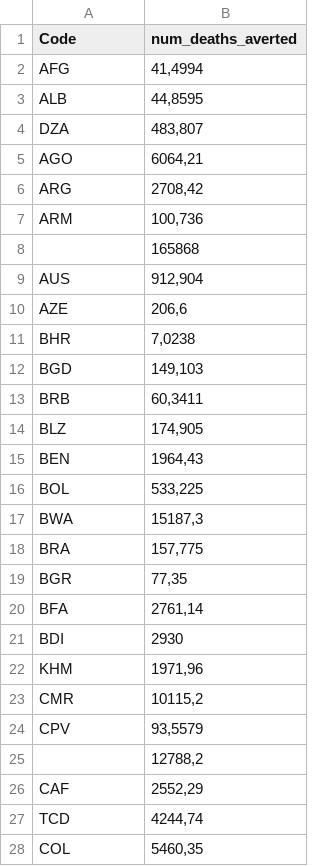
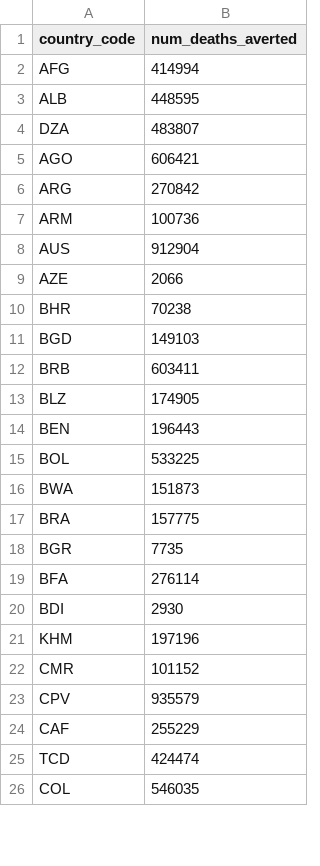
Before and after one commit to bkabadayii/CS306-Project-Artisan, a CSV file: Dataset/organized_data/cures_by_art.csv, drawn as a sheet; only a part is shown; the diff covers the shown part only.

```diff
--- a/Dataset/organized_data/cures_by_art.csv
+++ b/Dataset/organized_data/cures_by_art.csv
@@ -1,28 +1,26 @@
-Code,num_deaths_averted
-AFG,"41,4994"
-ALB,"44,8595"
-DZA,"483,807"
-AGO,"6064,21"
-ARG,"2708,42"
-ARM,"100,736"
-,165868
-AUS,"912,904"
-AZE,"206,6"
-BHR,"7,0238"
-BGD,"149,103"
-BRB,"60,3411"
-BLZ,"174,905"
-BEN,"1964,43"
-BOL,"533,225"
-BWA,"15187,3"
-BRA,"157,775"
-BGR,"77,35"
-BFA,"2761,14"
+country_code,num_deaths_averted
+AFG,414994
+ALB,448595
+DZA,483807
+AGO,606421
+ARG,270842
+ARM,100736
+AUS,912904
+AZE,2066
+BHR,70238
+BGD,149103
+BRB,603411
+BLZ,174905
+BEN,196443
+BOL,533225
+BWA,151873
+BRA,157775
+BGR,7735
+BFA,276114
 BDI,2930
-KHM,"1971,96"
-CMR,"10115,2"
-CPV,"93,5579"
-,"12788,2"
-CAF,"2552,29"
-TCD,"4244,74"
-COL,"5460,35"
+KHM,197196
+CMR,101152
+CPV,935579
+CAF,255229
+TCD,424474
+COL,546035
```
Also changed, not shown: 6 removed rows and 98 edited cells elsewhere in this file, Dataset/organized_data/country.csv, Dataset/organized_data/deaths.csv, 8 other files.
